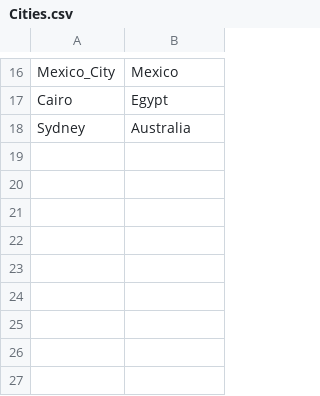
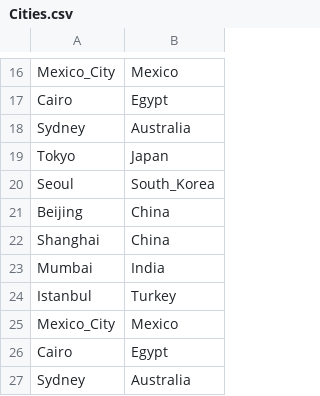
Before and after one commit to clombion/turin_crash_course, a CSV file: individual_folders/Cristopher/Final_Assignment/Cities.csv, drawn as a sheet; only a part is shown, gaps mark what is left out.

```diff
--- a/individual_folders/Cristopher/Final_Assignment/Cities.csv
+++ b/individual_folders/Cristopher/Final_Assignment/Cities.csv
@@ -18 +18,10 @@ Cairo,Egypt
 Sydney,Australia
+Tokyo,Japan
+Seoul,South_Korea
+Beijing,China
+Shanghai,China
+Mumbai,India
+Istanbul,Turkey
+Mexico_City,Mexico
+Cairo,Egypt
+Sydney,Australia
```
Also changed, not shown: 1 other file.
